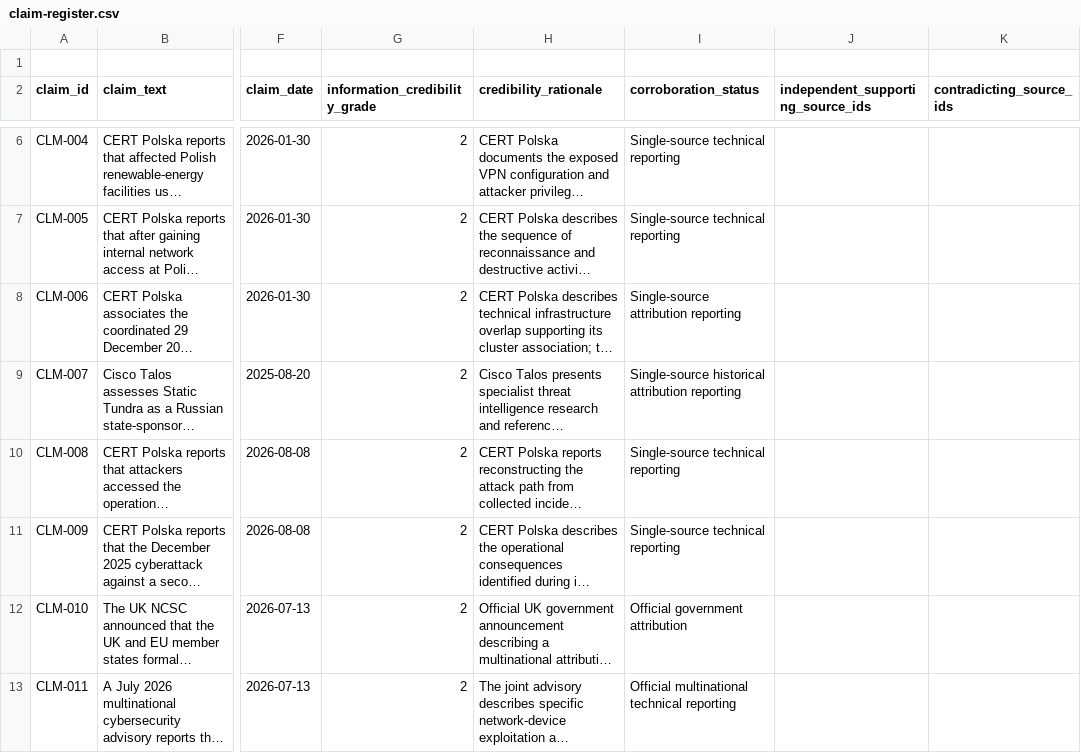
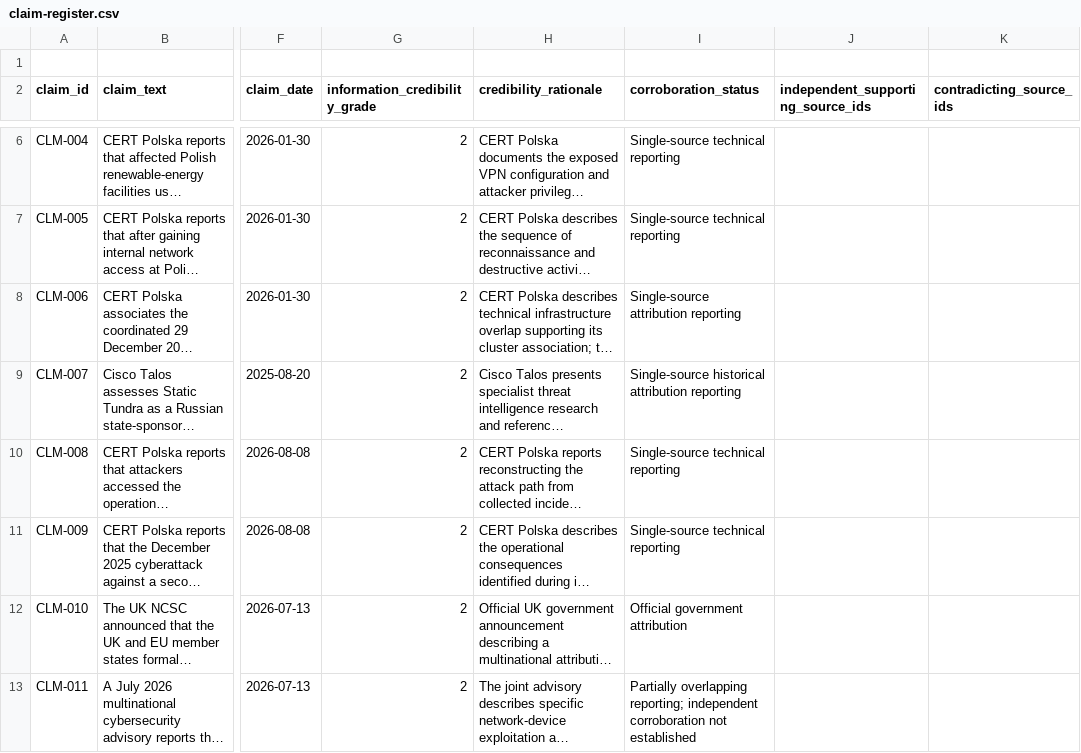
Before and after one commit to jcharcenko/russian-cyber-threat-assessment-2025-2026, a CSV file: research/claim-register.csv, drawn as a sheet; only a part is shown, gaps mark what is left out; long unchanged cells end in …; the diff names each change by its address in the sheet, - before the commit and + after, or states it on an @@ line.

Commit message:
analysis: clarify corroboration limitations for FSB router tradecraft

```diff
--- a/research/claim-register.csv
+++ b/research/claim-register.csv
-I13 (corroboration_status): Official multinational technical reporting
+I13 (corroboration_status): Partially overlapping reporting; independent corroboration not established
```
